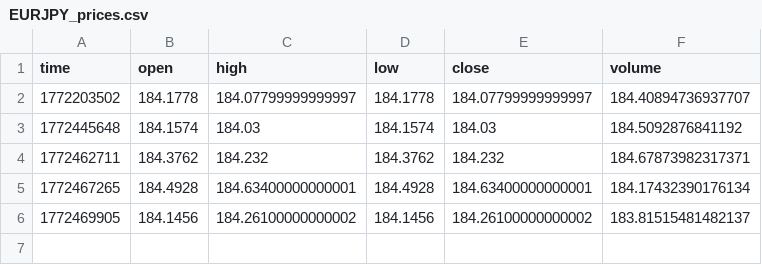
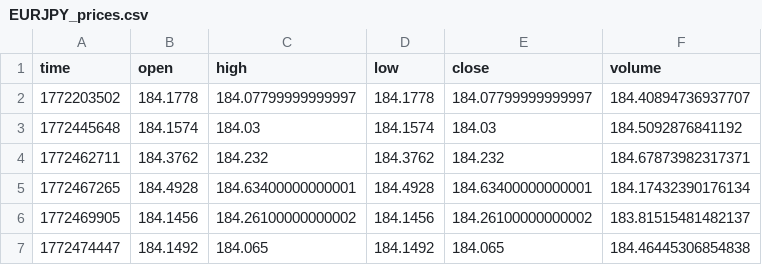
Before and after one commit to waringd/seed_waringd_obsetupapi, a CSV file: data/EURJPY_prices.csv, drawn as a sheet.

Commit message:
update EURJPY prices

```diff
--- a/data/EURJPY_prices.csv
+++ b/data/EURJPY_prices.csv
@@ -6 +6,2 @@ time,open,high,low,close,volume
 1772469905,184.1456,184.26100000000002,184.1456,184.26100000000002,183.81515481482137
+1772474447,184.1492,184.065,184.1492,184.065,184.46445306854838
```
